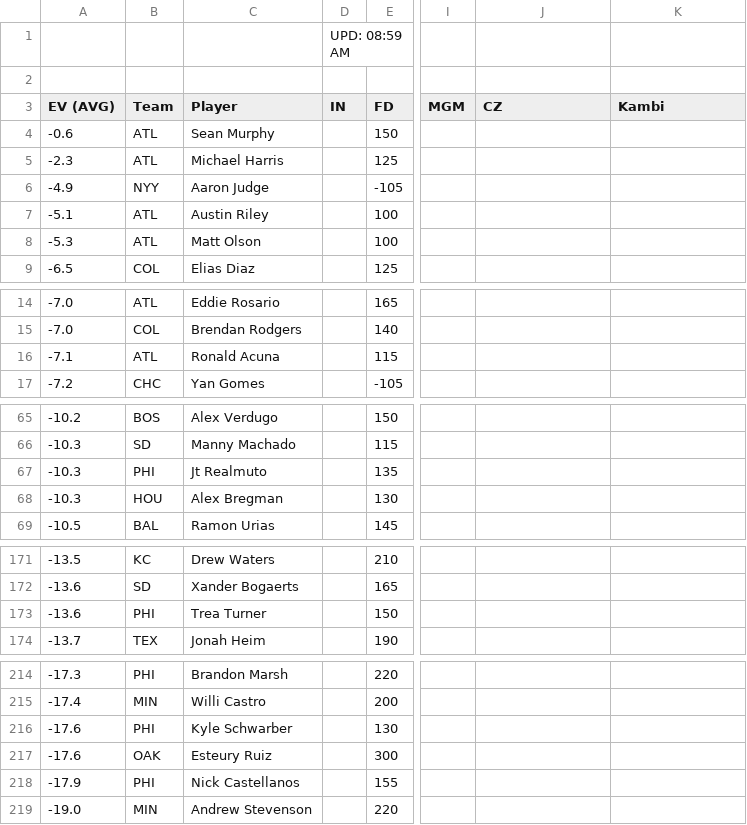
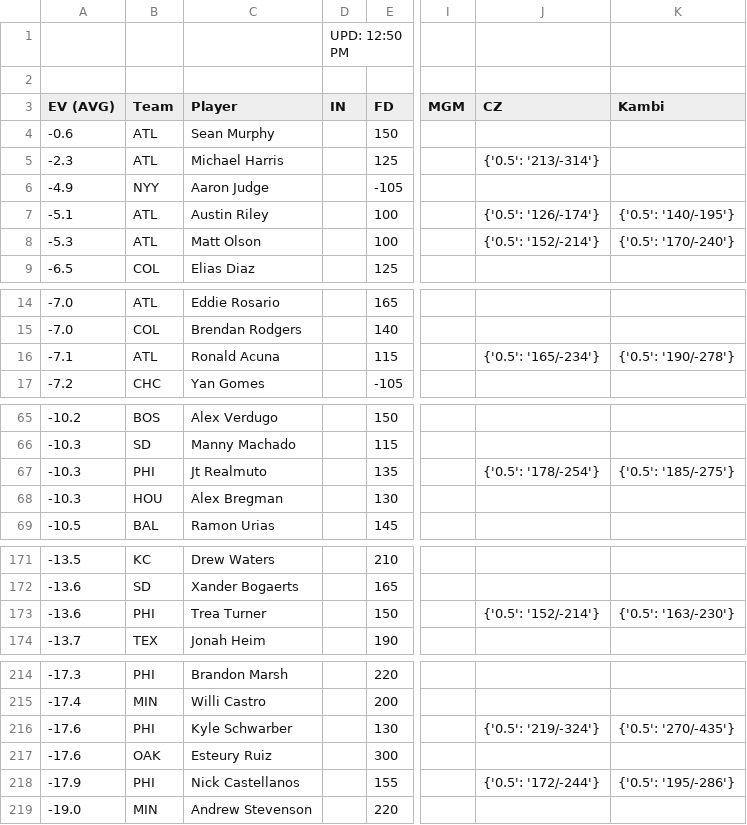
Before and after one commit to zhecht/playerprops, a CSV file: static/freebets/ev_rbi.csv, drawn as a sheet; only a part is shown, gaps mark what is left out; the diff covers the shown part only; the diff names each change by its address in the sheet, - before the commit and + after, or states it on an @@ line.

```diff
--- a/static/freebets/ev_rbi.csv
+++ b/static/freebets/ev_rbi.csv
-D1 (IN): UPD: 08:59 AM
+D1 (IN): UPD: 12:50 PM
-J5 (CZ): (empty)
+J5 (CZ): {'0.5': '213/-314'}
-J7 (CZ): (empty)
+J7 (CZ): {'0.5': '126/-174'}
-K7 (Kambi): (empty)
+K7 (Kambi): {'0.5': '140/-195'}
-J8 (CZ): (empty)
+J8 (CZ): {'0.5': '152/-214'}
-K8 (Kambi): (empty)
+K8 (Kambi): {'0.5': '170/-240'}
-J16 (CZ): (empty)
+J16 (CZ): {'0.5': '165/-234'}
-K16 (Kambi): (empty)
+K16 (Kambi): {'0.5': '190/-278'}
-J67 (CZ): (empty)
+J67 (CZ): {'0.5': '178/-254'}
-K67 (Kambi): (empty)
+K67 (Kambi): {'0.5': '185/-275'}
-J173 (CZ): (empty)
+J173 (CZ): {'0.5': '152/-214'}
-K173 (Kambi): (empty)
+K173 (Kambi): {'0.5': '163/-230'}
-J216 (CZ): (empty)
+J216 (CZ): {'0.5': '219/-324'}
-K216 (Kambi): (empty)
+K216 (Kambi): {'0.5': '270/-435'}
-J218 (CZ): (empty)
+J218 (CZ): {'0.5': '172/-244'}
-K218 (Kambi): (empty)
+K218 (Kambi): {'0.5': '195/-286'}
```
Also changed, not shown: 1 edited cell elsewhere in this file, static/freebets/ev365_hr.csv, static/freebets/ev_hr.csv, 24 other files.
